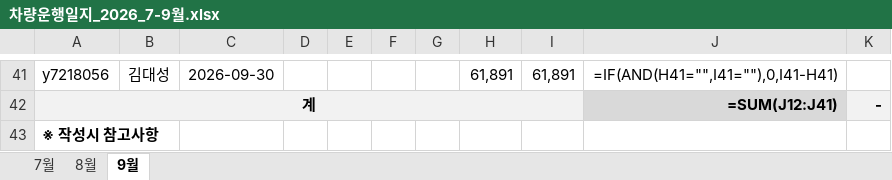
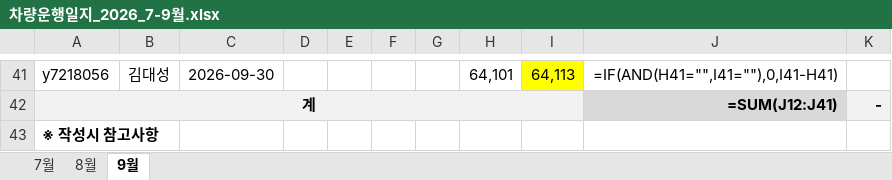
Before and after one commit to bigcastle992-netizen/bigcastle, an Excel workbook: 차량운행일지_2026_7-9월.xlsx, sheet 9월, drawn as a sheet; only a part is shown, gaps mark what is left out; values as stored, in another font and other column widths than the file's, no borders; formulas without a stored value are shown as written; the diff covers the shown part only; the diff names each change by its address in the sheet, - before the commit and + after, or states it on an @@ line.

```diff
--- a/차량운행일지_2026_7-9월.xlsx (sheet 9월)
+++ b/차량운행일지_2026_7-9월.xlsx (sheet 9월)
-H41: 61,891
+H41: 64,101
-I41: 61,891
+I41: 64,113
-I41 fill: none
+I41 fill: #FFFF00
```
Also changed, not shown: 73 edited cells and cell formats elsewhere in this sheet.
